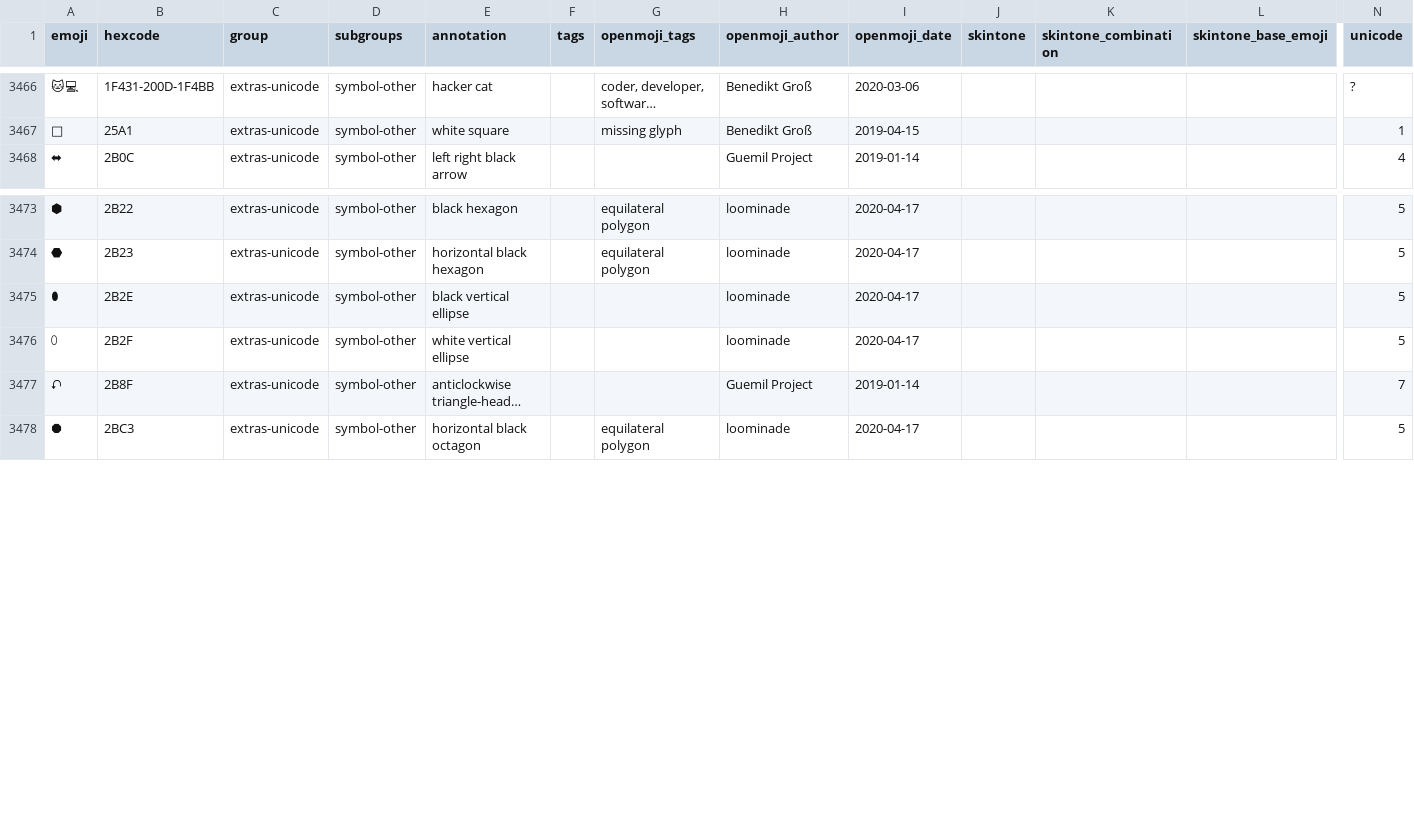
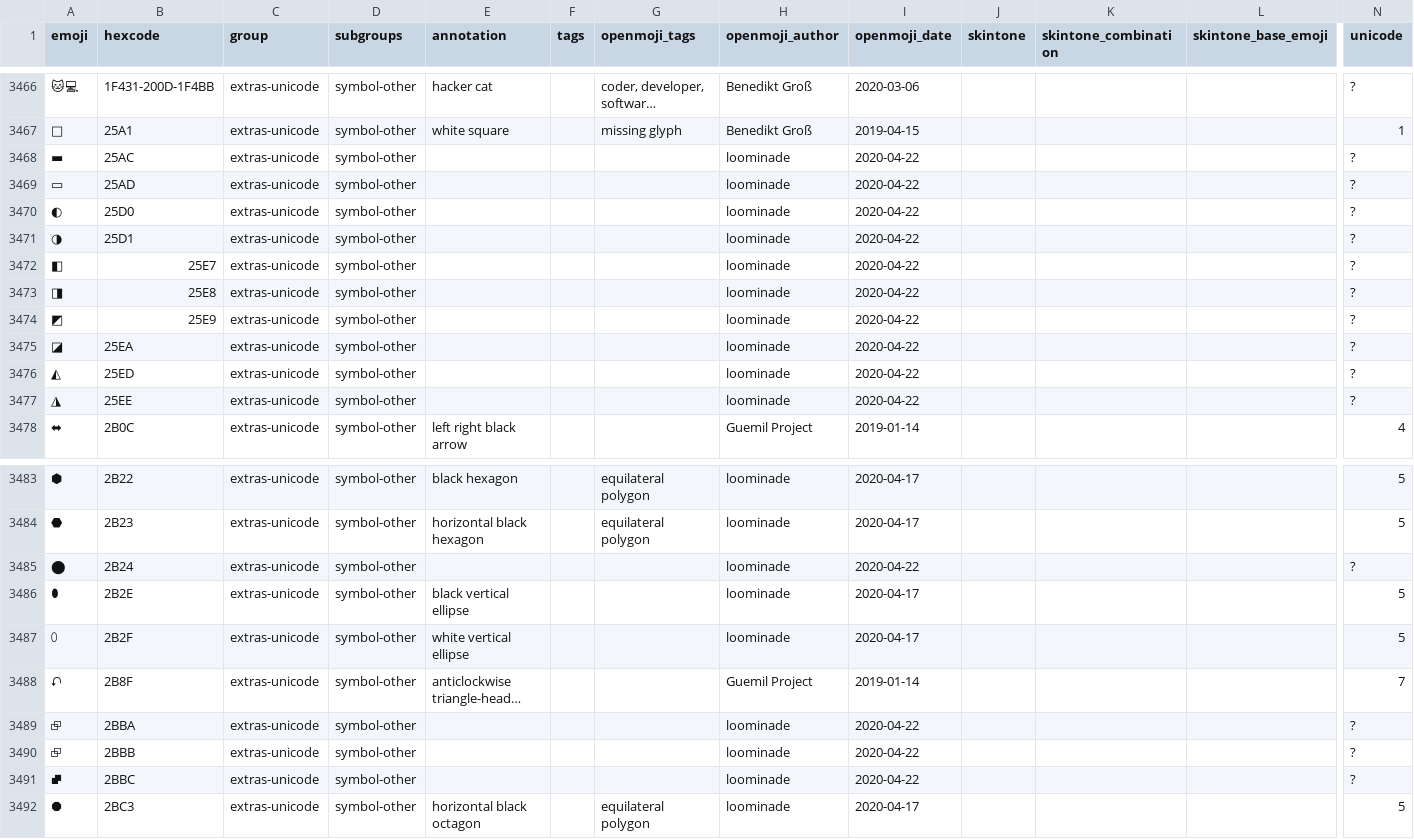
Before and after one commit to hfg-gmuend/openmoji, a CSV file: data/openmoji.csv, drawn as a sheet; only a part is shown, gaps mark what is left out; long unchanged cells end in …; rows hold the shown columns only; the diff names each change by its address in the sheet, - before the commit and + after, or states it on an @@ line.

```diff
--- a/data/openmoji.csv
+++ b/data/openmoji.csv
+row 3468: ▬ | 25AC | extras-unicode | symbol-other |  |  |  | loominade | 2020-04-22 |  |  |  | ?
+row 3469: ▭ | 25AD | extras-unicode | symbol-other |  |  |  | loominade | 2020-04-22 |  |  |  | ?
+row 3470: ◐ | 25D0 | extras-unicode | symbol-other |  |  |  | loominade | 2020-04-22 |  |  |  | ?
+row 3471: ◑ | 25D1 | extras-unicode | symbol-other |  |  |  | loominade | 2020-04-22 |  |  |  | ?
+row 3472: ◧ | 25E7 | extras-unicode | symbol-other |  |  |  | loominade | 2020-04-22 |  |  |  | ?
+row 3473: ◨ | 25E8 | extras-unicode | symbol-other |  |  |  | loominade | 2020-04-22 |  |  |  | ?
+row 3474: ◩ | 25E9 | extras-unicode | symbol-other |  |  |  | loominade | 2020-04-22 |  |  |  | ?
+row 3475: ◪ | 25EA | extras-unicode | symbol-other |  |  |  | loominade | 2020-04-22 |  |  |  | ?
+row 3476: ◭ | 25ED | extras-unicode | symbol-other |  |  |  | loominade | 2020-04-22 |  |  |  | ?
+row 3477: ◮ | 25EE | extras-unicode | symbol-other |  |  |  | loominade | 2020-04-22 |  |  |  | ?
+row 3485: ⬤ | 2B24 | extras-unicode | symbol-other |  |  |  | loominade | 2020-04-22 |  |  |  | ?
+row 3489: ⮺ | 2BBA | extras-unicode | symbol-other |  |  |  | loominade | 2020-04-22 |  |  |  | ?
+row 3490: ⮺ | 2BBB | extras-unicode | symbol-other |  |  |  | loominade | 2020-04-22 |  |  |  | ?
+row 3491: ⮼ | 2BBC | extras-unicode | symbol-other |  |  |  | loominade | 2020-04-22 |  |  |  | ?
```
Also changed, not shown: data/extras-unicode.csv, 15 other files.
